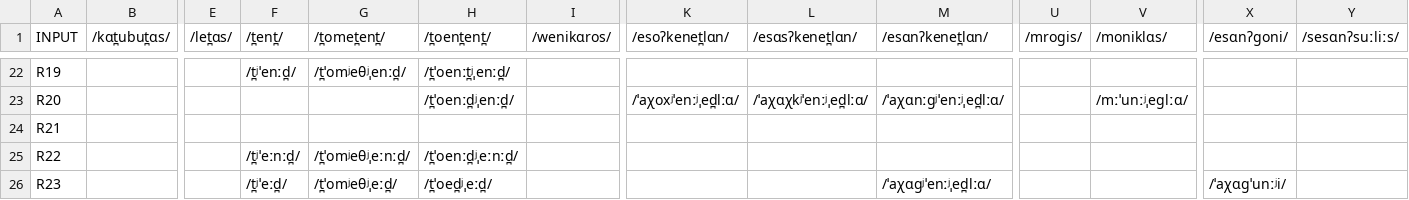
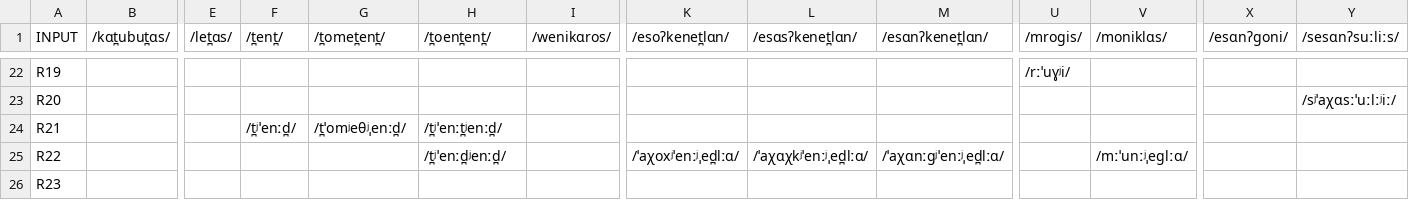
Before and after one commit to clmarr/irish-toy-cfr, a CSV file: irish-toy-cfr_rulewise_output_graph.csv, drawn as a sheet; only a part is shown, gaps mark what is left out; the diff covers the shown part only; the diff names each change by its address in the sheet, - before the commit and + after, or states it on an @@ line.

```diff
--- a/irish-toy-cfr_rulewise_output_graph.csv
+++ b/irish-toy-cfr_rulewise_output_graph.csv
-F22 (/t̪ent̪/): /t̪ʲˈenːd̪/
+F22 (/t̪ent̪/): (empty)
-G22 (/t̪omet̪ent̪/): /t̪ˈomʲeθʲˌenːd̪/
+G22 (/t̪omet̪ent̪/): (empty)
-H22 (/t̪oent̪ent̪/): /t̪ˈoenːt̪ʲˌenːd̪/
+H22 (/t̪oent̪ent̪/): (empty)
-U22 (/mroɡis/): (empty)
+U22 (/mroɡis/): /rːˈuɣʲi/
-H23 (/t̪oent̪ent̪/): /t̪ˈoenːd̪ʲˌenːd̪/
+H23 (/t̪oent̪ent̪/): (empty)
-K23 (/esoʔkenet̪lɑn/): /ˈaχoxʲˈenːʲˌed̪lːɑ/
+K23 (/esoʔkenet̪lɑn/): (empty)
-L23 (/esɑsʔkenet̪lɑn/): /ˈaχɑχkʲˈenːʲˌed̪lːɑ/
+L23 (/esɑsʔkenet̪lɑn/): (empty)
-M23 (/esɑnʔkenet̪lɑn/): /ˈaχɑnːɡʲˈenːʲˌed̪lːɑ/
+M23 (/esɑnʔkenet̪lɑn/): (empty)
-V23 (/moniklɑs/): /mːˈunːʲˌeɡlːɑ/
+V23 (/moniklɑs/): (empty)
-Y23 (/sesɑnʔsuːliːs/): (empty)
+Y23 (/sesɑnʔsuːliːs/): /sʲˈaχɑsːˈuːlːʲiː/
-F24 (/t̪ent̪/): (empty)
+F24 (/t̪ent̪/): /t̪ʲˈenːd̪/
-G24 (/t̪omet̪ent̪/): (empty)
+G24 (/t̪omet̪ent̪/): /t̪ˈomʲeθʲˌenːd̪/
-H24 (/t̪oent̪ent̪/): (empty)
+H24 (/t̪oent̪ent̪/): /t̪ʲˈenːt̪ʲenːd̪/
-F25 (/t̪ent̪/): /t̪ʲˈeːnːd̪/
+F25 (/t̪ent̪/): (empty)
-G25 (/t̪omet̪ent̪/): /t̪ˈomʲeθʲˌeːnːd̪/
+G25 (/t̪omet̪ent̪/): (empty)
-H25 (/t̪oent̪ent̪/): /t̪ˈoenːd̪ʲˌeːnːd̪/
+H25 (/t̪oent̪ent̪/): /t̪ʲˈenːd̪ʲenːd̪/
-K25 (/esoʔkenet̪lɑn/): (empty)
+K25 (/esoʔkenet̪lɑn/): /ˈaχoxʲˈenːʲˌed̪lːɑ/
-L25 (/esɑsʔkenet̪lɑn/): (empty)
+L25 (/esɑsʔkenet̪lɑn/): /ˈaχɑχkʲˈenːʲˌed̪lːɑ/
-M25 (/esɑnʔkenet̪lɑn/): (empty)
+M25 (/esɑnʔkenet̪lɑn/): /ˈaχɑnːɡʲˈenːʲˌed̪lːɑ/
-V25 (/moniklɑs/): (empty)
+V25 (/moniklɑs/): /mːˈunːʲˌeɡlːɑ/
-F26 (/t̪ent̪/): /t̪ʲˈeːd̪/
+F26 (/t̪ent̪/): (empty)
-G26 (/t̪omet̪ent̪/): /t̪ˈomʲeθʲˌeːd̪/
+G26 (/t̪omet̪ent̪/): (empty)
-H26 (/t̪oent̪ent̪/): /t̪ˈoed̪ʲˌeːd̪/
+H26 (/t̪oent̪ent̪/): (empty)
-M26 (/esɑnʔkenet̪lɑn/): /ˈaχɑɡʲˈenːʲˌed̪lːɑ/
+M26 (/esɑnʔkenet̪lɑn/): (empty)
-X26 (/esɑnʔɡoni/): /ˈaχɑɡˈunːʲi/
+X26 (/esɑnʔɡoni/): (empty)
```
Also changed, not shown: 8 added rows, 2 removed rows and 69 edited cells elsewhere in this file, irish-toy-cfr_stagewise_output_graph.csv, 29 other files.
